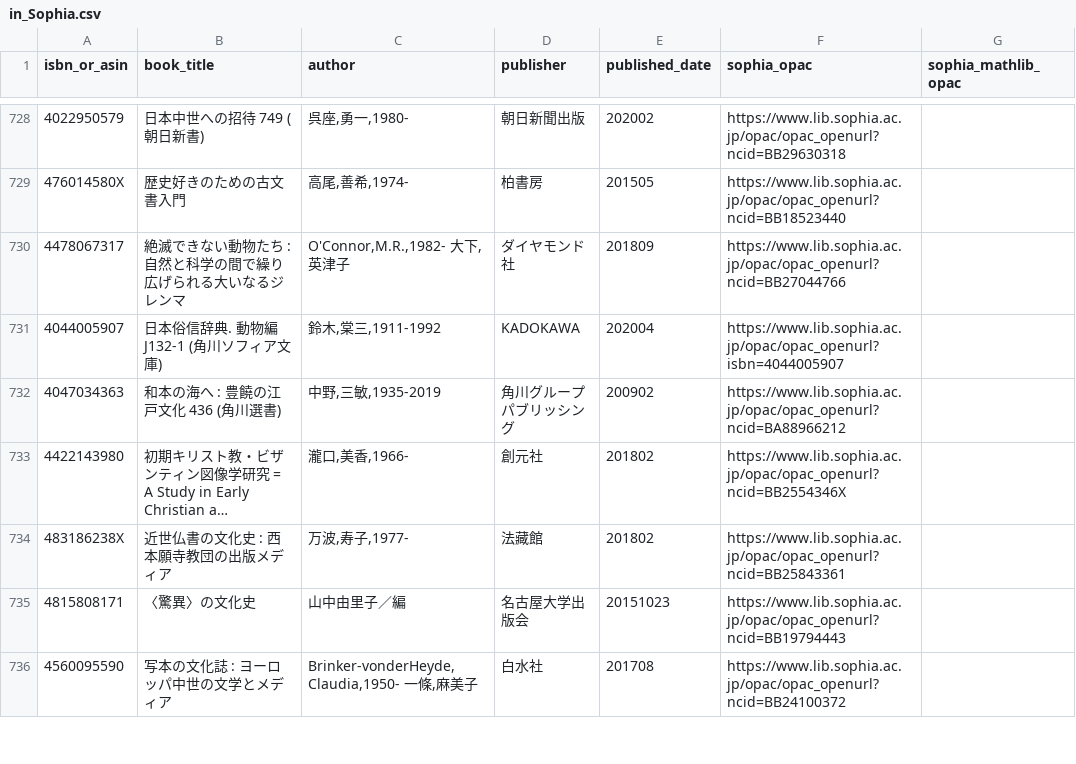
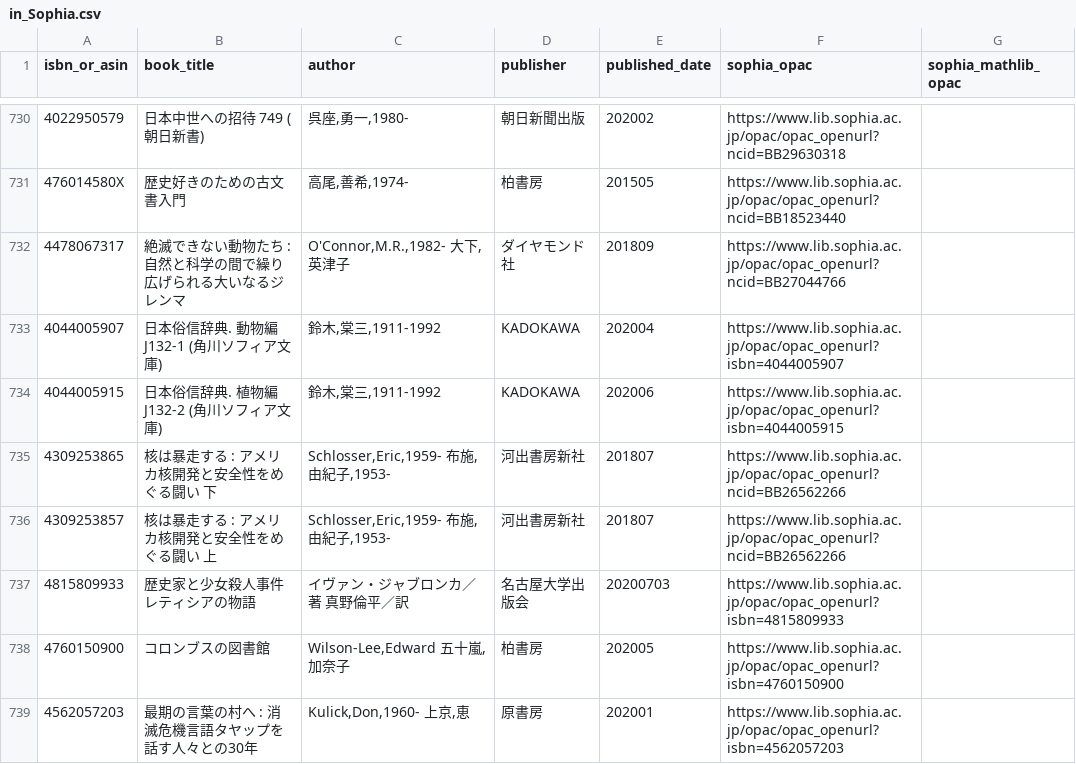
Before and after one commit to stepney141/bookmeter, a CSV file: csv/in_Sophia.csv, drawn as a sheet; only a part is shown, gaps mark what is left out; the shorter side is filled out with more unchanged rows; long unchanged cells end in …; the diff covers the shown part only.

```diff
--- a/csv/in_Sophia.csv
+++ b/csv/in_Sophia.csv
@@ -731 +733,7 @@ isbn_or_asin,book_title,author,publisher,published_date,sophia_opac,sophia_mathl
 4044005907,日本俗信辞典. 動物編 J132-1 (角川ソフィア文庫),"鈴木,棠三,1911-1992",KADOKAWA,202004,https://www.lib.sophia.ac.jp/opac/opac_openurl?isbn=4044005907,
+4044005915,日本俗信辞典. 植物編 J132-2 (角川ソフィア文庫),"鈴木,棠三,1911-1992",KADOKAWA,202006,https://www.lib.sophia.ac.jp/opac/opac_openurl?isbn=4044005915,
+4309253865,核は暴走する : アメリカ核開発と安全性をめぐる闘い 下,"Schlosser,Eric,1959- 布施,由紀子,1953-",河出書房新社,201807,https://www.lib.sophia.ac.jp/opac/opac_openurl?ncid=BB26562266,
+4309253857,核は暴走する : アメリカ核開発と安全性をめぐる闘い 上,"Schlosser,Eric,1959- 布施,由紀子,1953-",河出書房新社,201807,https://www.lib.sophia.ac.jp/opac/opac_openurl?ncid=BB26562266,
+4815809933,歴史家と少女殺人事件 レティシアの物語,イヴァン・ジャブロンカ／著 真野倫平／訳,名古屋大学出版会,20200703,https://www.lib.sophia.ac.jp/opac/opac_openurl?isbn=4815809933,
+4760150900,コロンブスの図書館,"Wilson-Lee,Edward 五十嵐,加奈子",柏書房,202005,https://www.lib.sophia.ac.jp/opac/opac_openurl?isbn=4760150900,
+4562057203,最期の言葉の村へ : 消滅危機言語タヤップを話す人々との30年,"Kulick,Don,1960- 上京,恵",原書房,202001,https://www.lib.sophia.ac.jp/opac/opac_openurl?isbn=4562057203,
```
Also changed, not shown: 19 added rows, 2 removed rows and 12 edited cells elsewhere in this file, csv/bookmeter_wish_books.csv, csv/in_UTokyo.csv, 6 other files.
